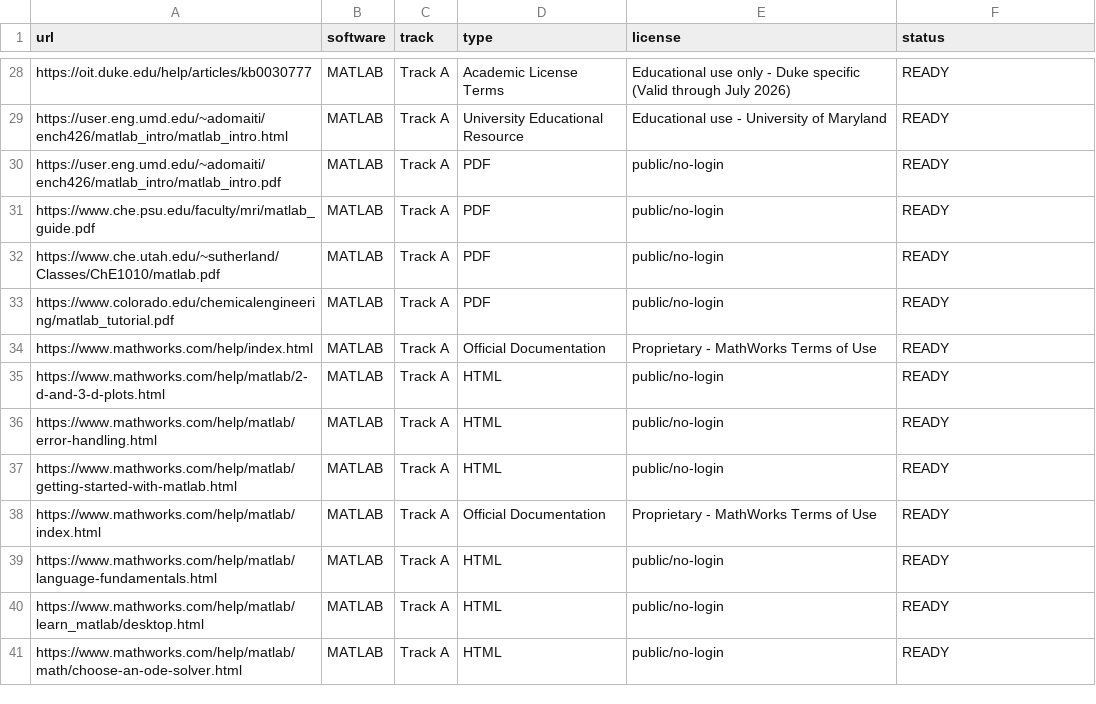
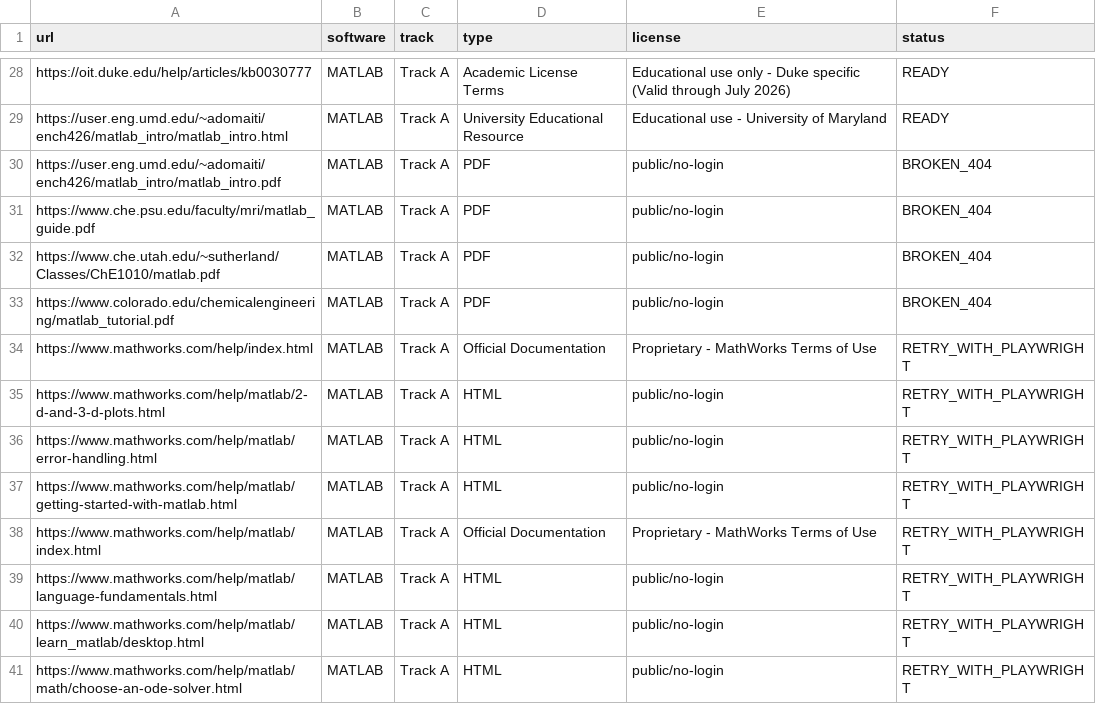
Before and after one commit to bruhpika/ChemEng_finetuning, a CSV file: track_a_json_extraction/data/sources_matlab.csv, drawn as a sheet; only a part is shown, gaps mark what is left out; the diff covers the shown part only.

Commit message:
feat: implement automated DWSIM/MATLAB data extraction workflow with cache management and progress tracking

```diff
--- a/track_a_json_extraction/data/sources_matlab.csv
+++ b/track_a_json_extraction/data/sources_matlab.csv
@@ -29,13 +29,13 @@ https://oit.duke.edu/help/articles/kb0030777,MATLAB,Track A,Academic License Ter
 https://user.eng.umd.edu/~adomaiti/ench426/matlab_intro/matlab_intro.html,MATLAB,Track A,University Educational Resource,Educational use - University of Maryland,READY
-https://user.eng.umd.edu/~adomaiti/ench426/matlab_intro/matlab_intro.pdf,MATLAB,Track A,PDF,public/no-login,READY
-https://www.che.psu.edu/faculty/mri/matlab_guide.pdf,MATLAB,Track A,PDF,public/no-login,READY
-https://www.che.utah.edu/~sutherland/Classes/ChE1010/matlab.pdf,MATLAB,Track A,PDF,public/no-login,READY
-https://www.colorado.edu/chemicalengineering/matlab_tutorial.pdf,MATLAB,Track A,PDF,public/no-login,READY
-https://www.mathworks.com/help/index.html,MATLAB,Track A,Official Documentation,Proprietary - MathWorks Terms of Use,READY
-https://www.mathworks.com/help/matlab/2-d-and-3-d-plots.html,MATLAB,Track A,HTML,public/no-login,READY
-https://www.mathworks.com/help/matlab/error-handling.html,MATLAB,Track A,HTML,public/no-login,READY
-https://www.mathworks.com/help/matlab/getting-started-with-matlab.html,MATLAB,Track A,HTML,public/no-login,READY
-https://www.mathworks.com/help/matlab/index.html,MATLAB,Track A,Official Documentation,Proprietary - MathWorks Terms of Use,READY
-https://www.mathworks.com/help/matlab/language-fundamentals.html,MATLAB,Track A,HTML,public/no-login,READY
-https://www.mathworks.com/help/matlab/learn_matlab/desktop.html,MATLAB,Track A,HTML,public/no-login,READY
-https://www.mathworks.com/help/matlab/math/choose-an-ode-solver.html,MATLAB,Track A,HTML,public/no-login,READY
+https://user.eng.umd.edu/~adomaiti/ench426/matlab_intro/matlab_intro.pdf,MATLAB,Track A,PDF,public/no-login,BROKEN_404
+https://www.che.psu.edu/faculty/mri/matlab_guide.pdf,MATLAB,Track A,PDF,public/no-login,BROKEN_404
+https://www.che.utah.edu/~sutherland/Classes/ChE1010/matlab.pdf,MATLAB,Track A,PDF,public/no-login,BROKEN_404
+https://www.colorado.edu/chemicalengineering/matlab_tutorial.pdf,MATLAB,Track A,PDF,public/no-login,BROKEN_404
+https://www.mathworks.com/help/index.html,MATLAB,Track A,Official Documentation,Proprietary - MathWorks Terms of Use,RETRY_WITH_PLAYWRIGHT
+https://www.mathworks.com/help/matlab/2-d-and-3-d-plots.html,MATLAB,Track A,HTML,public/no-login,RETRY_WITH_PLAYWRIGHT
+https://www.mathworks.com/help/matlab/error-handling.html,MATLAB,Track A,HTML,public/no-login,RETRY_WITH_PLAYWRIGHT
+https://www.mathworks.com/help/matlab/getting-started-with-matlab.html,MATLAB,Track A,HTML,public/no-login,RETRY_WITH_PLAYWRIGHT
+https://www.mathworks.com/help/matlab/index.html,MATLAB,Track A,Official Documentation,Proprietary - MathWorks Terms of Use,RETRY_WITH_PLAYWRIGHT
+https://www.mathworks.com/help/matlab/language-fundamentals.html,MATLAB,Track A,HTML,public/no-login,RETRY_WITH_PLAYWRIGHT
+https://www.mathworks.com/help/matlab/learn_matlab/desktop.html,MATLAB,Track A,HTML,public/no-login,RETRY_WITH_PLAYWRIGHT
+https://www.mathworks.com/help/matlab/math/choose-an-ode-solver.html,MATLAB,Track A,HTML,public/no-login,RETRY_WITH_PLAYWRIGHT
```
Also changed, not shown: 12 edited cells elsewhere in this file, 25 other files.
